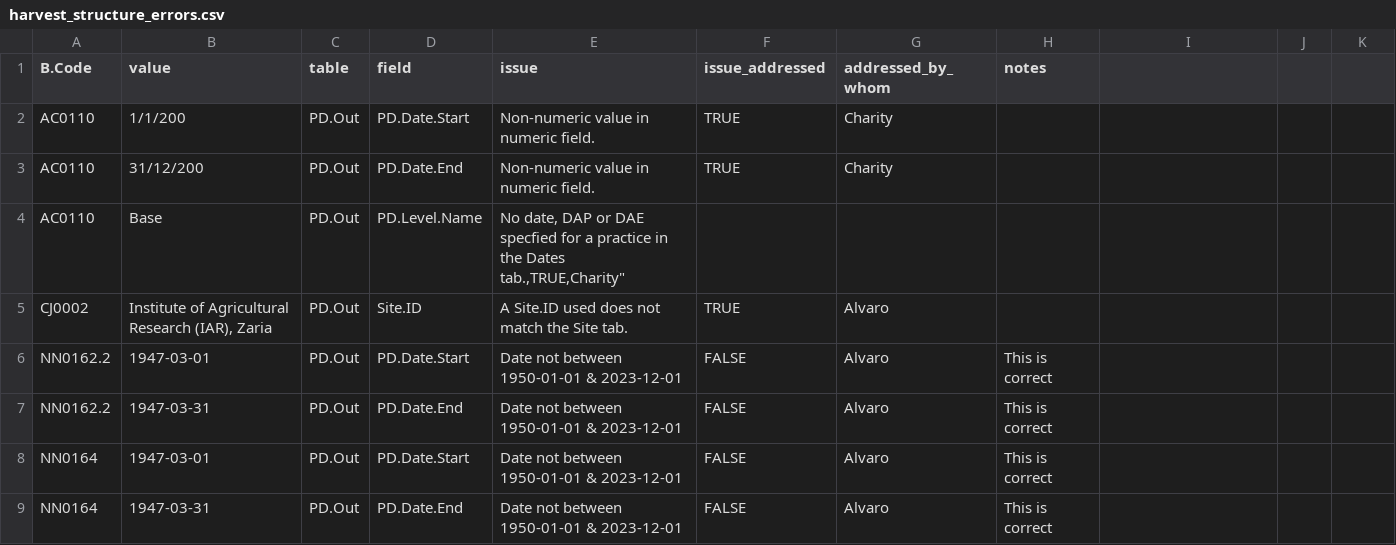
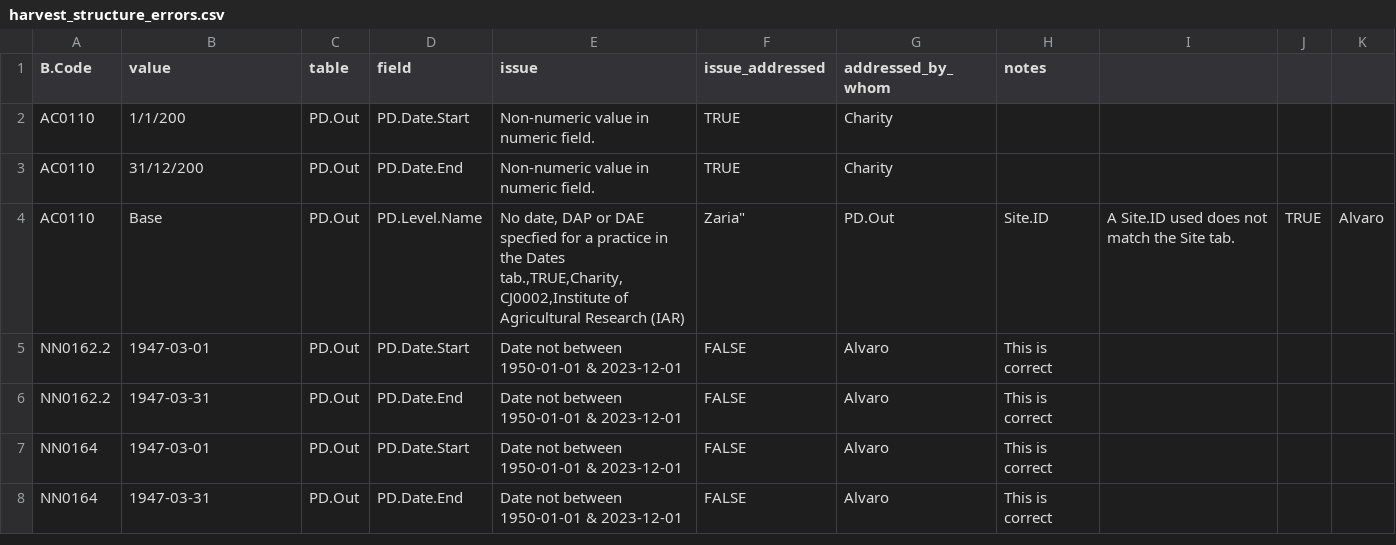
Before and after one commit to CIAT/ERA_dev, a CSV file: data/data_entry/industrious_elephant_2023/data_issues/harvest_structure_errors.csv, drawn as a sheet; ↵ is a line break in a cell; the diff names each change by its address in the sheet, - before the commit and + after, or states it on an @@ line.

Commit message:
Update harvest_structure_errors.csv

```diff
--- a/data/data_entry/industrious_elephant_2023/data_issues/harvest_structure_errors.csv
+++ b/data/data_entry/industrious_elephant_2023/data_issues/harvest_structure_errors.csv
-E4 (issue): …the Dates tab.,TRUE,Charity"
+E4 (issue): …the Dates tab.,TRUE,Charity, ↵ CJ0002,Institute of Agricultural Research (IAR)
-F4 (issue_addressed): (empty)
+F4 (issue_addressed): Zaria"
-G4 (addressed_by_whom): (empty)
+G4 (addressed_by_whom): PD.Out
-H4 (notes): (empty)
+H4 (notes): Site.ID
-I4: (empty)
+I4: A Site.ID used does not match the Site tab.
-J4: (empty)
+J4: TRUE
-K4: (empty)
+K4: Alvaro
-row 5: CJ0002 | Institute of Agricultural Research (IAR), Zaria | PD.Out | Site.ID | A Site.ID used does not match the Site tab. | TRUE | Alvaro
```
